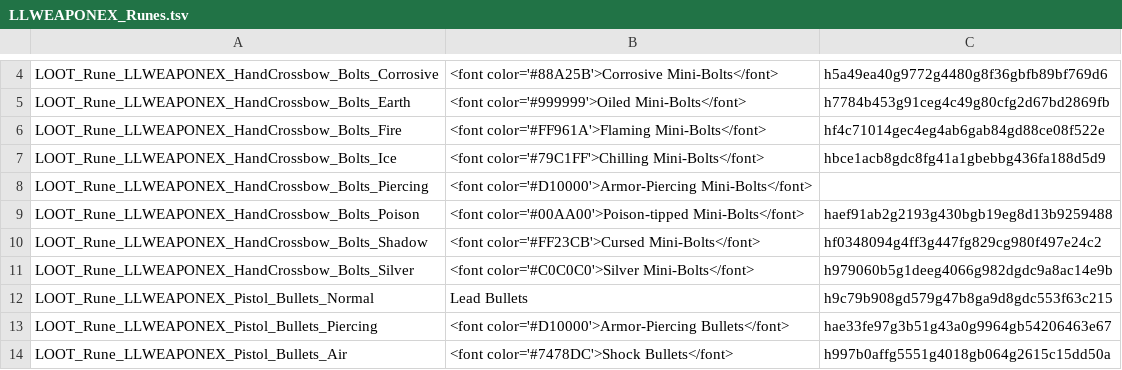
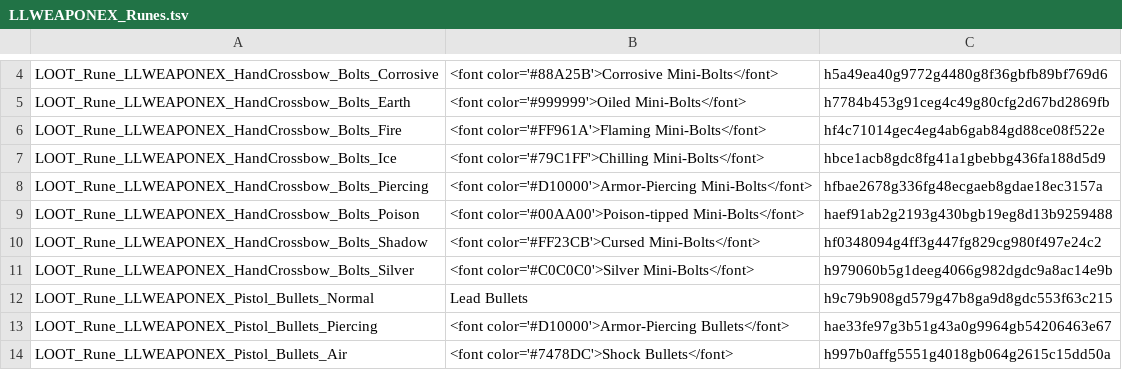
Before and after one commit to LaughingLeader-DOS2-Mods/WeaponExpansion, a TSV file: LocalKeys/LLWEAPONEX_Runes.tsv, drawn as a sheet; only a part is shown, gaps mark what is left out.

```diff
--- a/LocalKeys/LLWEAPONEX_Runes.tsv
+++ b/LocalKeys/LLWEAPONEX_Runes.tsv
@@ -7,3 +7,3 @@ LOOT_Rune_LLWEAPONEX_HandCrossbow_Bolts_Fire	<font color='#FF961A'>Flaming Mini-
 LOOT_Rune_LLWEAPONEX_HandCrossbow_Bolts_Ice	<font color='#79C1FF'>Chilling Mini-Bolts</font>	hbce1acb8gdc8fg41a1gbebbg436fa188d5d9
-LOOT_Rune_LLWEAPONEX_HandCrossbow_Bolts_Piercing	<font color='#D10000'>Armor-Piercing Mini-Bolts</font>
+LOOT_Rune_LLWEAPONEX_HandCrossbow_Bolts_Piercing	<font color='#D10000'>Armor-Piercing Mini-Bolts</font>	hfbae2678g336fg48ecgaeb8gdae18ec3157a
 LOOT_Rune_LLWEAPONEX_HandCrossbow_Bolts_Poison	<font color='#00AA00'>Poison-tipped Mini-Bolts</font>	haef91ab2g2193g430bgb19eg8d13b9259488
```
Also changed, not shown: LocalKeys/LLWEAPONEX_Skills_CustomDescription.tsv, LocalKeys/LLWEAPONEX_Skills_Firearms.tsv, 8 other files.
